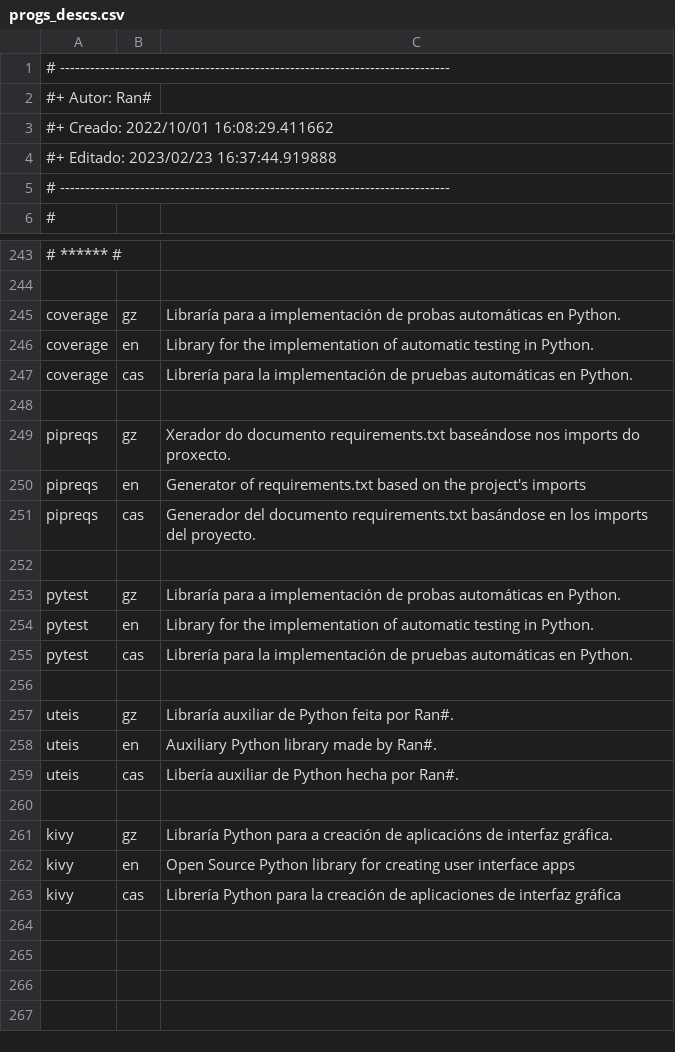
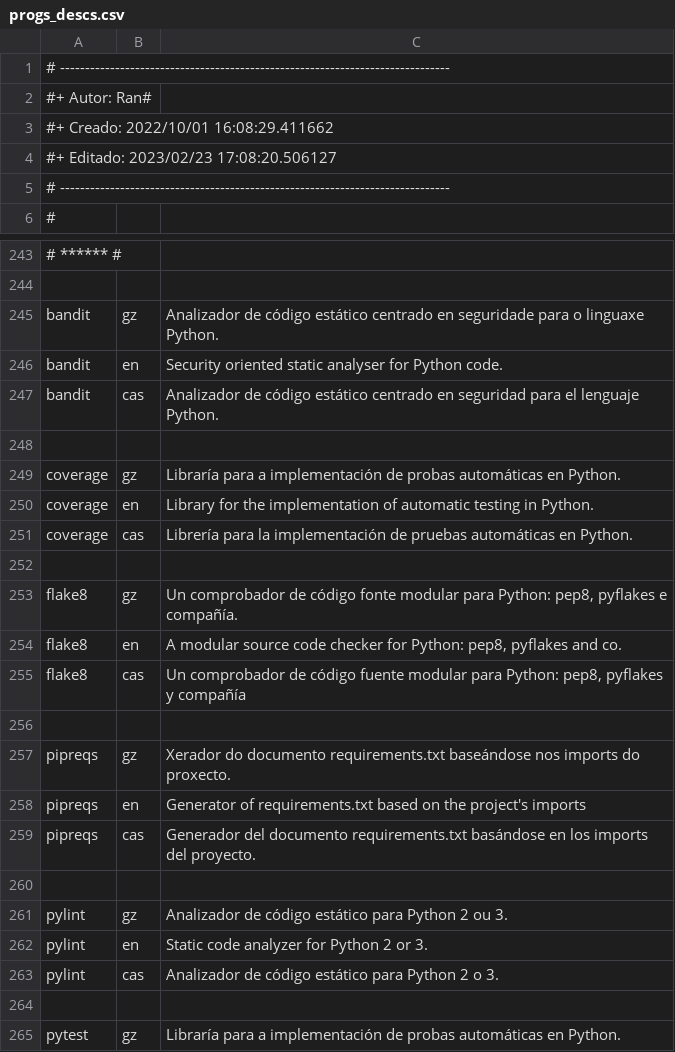
Before and after one commit to Ran-n/config, a CSV file: media/progs_descs.csv, drawn as a sheet; only a part is shown, gaps mark what is left out; the shorter side is filled out with more unchanged rows; the diff names each change by its address in the sheet, - before the commit and + after, or states it on an @@ line.

Commit message:
added python pylint, flake8 and bandit

```diff
--- a/media/progs_descs.csv
+++ b/media/progs_descs.csv
-A4: #+ Editado: 2023/02/23 16:37:44.919888
+A4: #+ Editado: 2023/02/23 17:08:20.506127
+row 245: bandit | gz | Analizador de código estático centrado en seguridade para o linguaxe Python.
+row 246: bandit | en | Security oriented static analyser for Python code.
+row 247: bandit | cas | Analizador de código estático centrado en seguridad para el lenguaje Python.
+row 248: (empty)
+row 253: flake8 | gz | Un comprobador de código fonte modular para Python: pep8, pyflakes e compañía.
+row 254: flake8 | en | A modular source code checker for Python: pep8, pyflakes and co.
+row 255: flake8 | cas | Un comprobador de código fuente modular para Python: pep8, pyflakes y compañía
+row 256: (empty)
+row 260: (empty)
+row 261: pylint | gz | Analizador de código estático para Python 2 ou 3.
+row 262: pylint | en | Static code analyzer for Python 2 or 3.
+row 263: pylint | cas | Analizador de código estático para Python 2 o 3.
```
Also changed, not shown: media/progs.csv.
